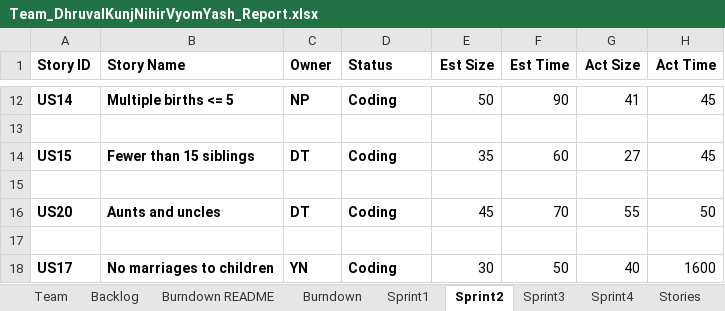
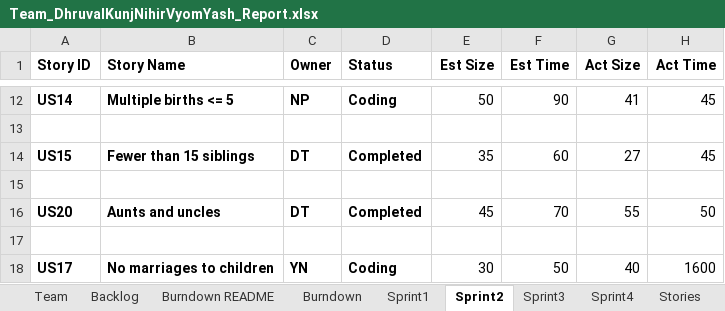
Before and after one commit to vyom-shah/CS555_Final_Project, an Excel workbook: FinalProject/Excel Sheet/Team_DhruvalKunjNihirVyomYash_Report.xlsx, sheet Sprint2, drawn as a sheet; only a part is shown, gaps mark what is left out; values as stored, in another font and other column widths than the file's, no borders; the diff names each change by its address in the sheet, - before the commit and + after, or states it on an @@ line.

```diff
--- a/FinalProject/Excel Sheet/Team_DhruvalKunjNihirVyomYash_Report.xlsx (sheet Sprint2)
+++ b/FinalProject/Excel Sheet/Team_DhruvalKunjNihirVyomYash_Report.xlsx (sheet Sprint2)
-D14 (Status): Coding
+D14 (Status): Completed
-D16 (Status): Coding
+D16 (Status): Completed
```
Also changed, not shown: sheet Sprint3, sheet Backlog.
